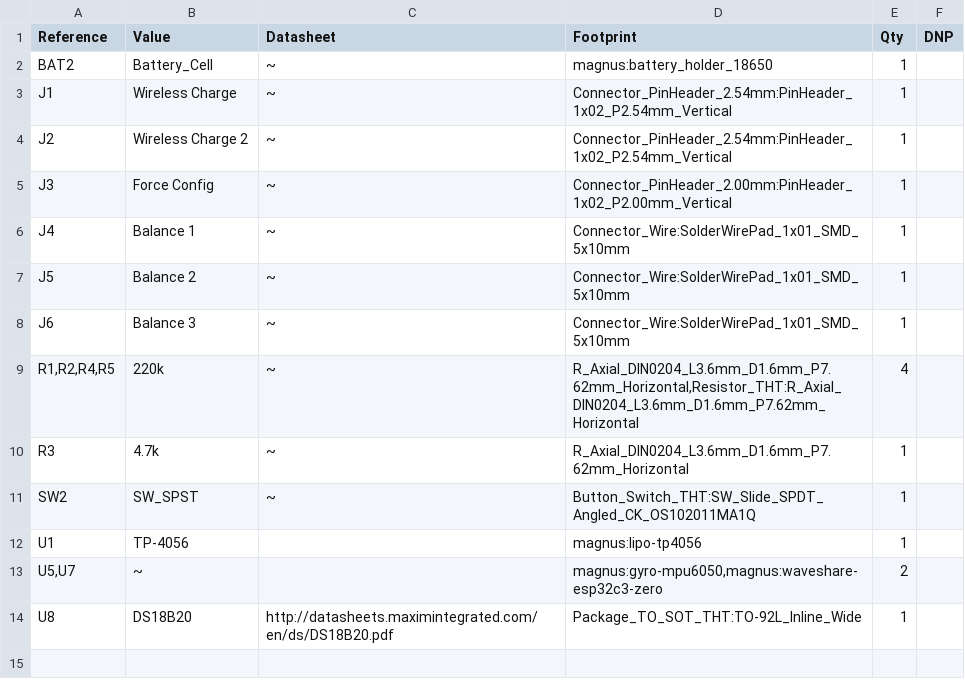
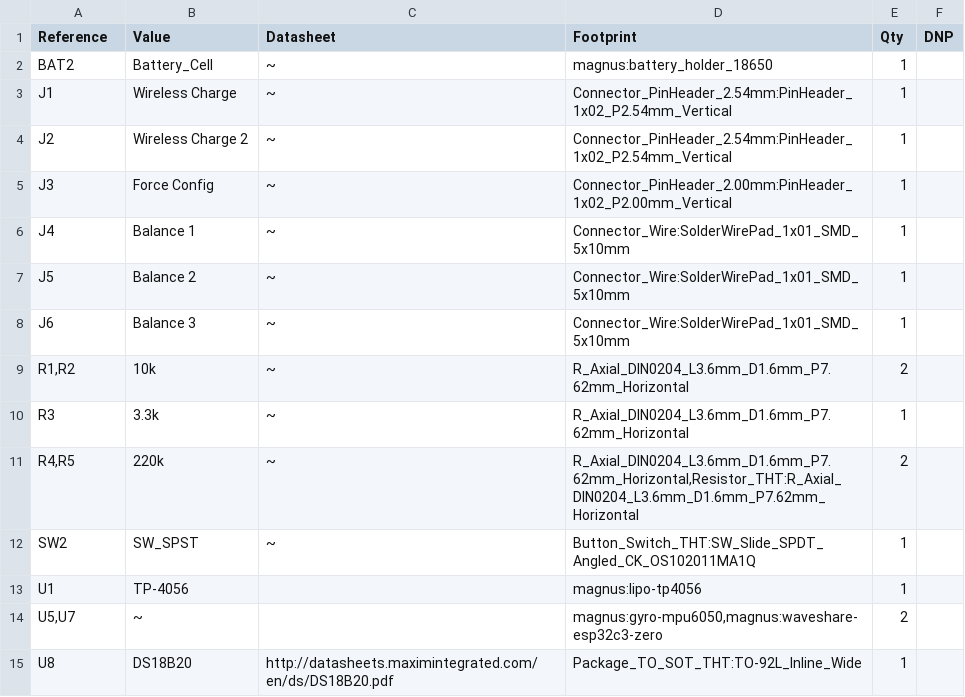
Before and after one commit to mp-se/pcb-designs, a CSV file: gravitymon_pet_zero/gravitymon_pet_zero.csv, drawn as a sheet.

Commit message:
Update gravitymon pet zero board to use 3.3V supply to components

```diff
--- a/gravitymon_pet_zero/gravitymon_pet_zero.csv
+++ b/gravitymon_pet_zero/gravitymon_pet_zero.csv
@@ -8,4 +8,5 @@
 "J6","Balance 3","~","Connector_Wire:SolderWirePad_1x01_SMD_5x10mm","1",""
-"R1,R2,R4,R5","220k","~","R_Axial_DIN0204_L3.6mm_D1.6mm_P7.62mm_Horizontal,Resistor_THT:R_Axial_DIN0204_L3.6mm_D1.6mm_P7.62mm_Horizontal","4",""
-"R3","4.7k","~","R_Axial_DIN0204_L3.6mm_D1.6mm_P7.62mm_Horizontal","1",""
+"R1,R2","10k","~","R_Axial_DIN0204_L3.6mm_D1.6mm_P7.62mm_Horizontal","2",""
+"R3","3.3k","~","R_Axial_DIN0204_L3.6mm_D1.6mm_P7.62mm_Horizontal","1",""
+"R4,R5","220k","~","R_Axial_DIN0204_L3.6mm_D1.6mm_P7.62mm_Horizontal,Resistor_THT:R_Axial_DIN0204_L3.6mm_D1.6mm_P7.62mm_Horizontal","2",""
 "SW2","SW_SPST","~","Button_Switch_THT:SW_Slide_SPDT_Angled_CK_OS102011MA1Q","1",""
```
Also changed, not shown: 4 other files.
